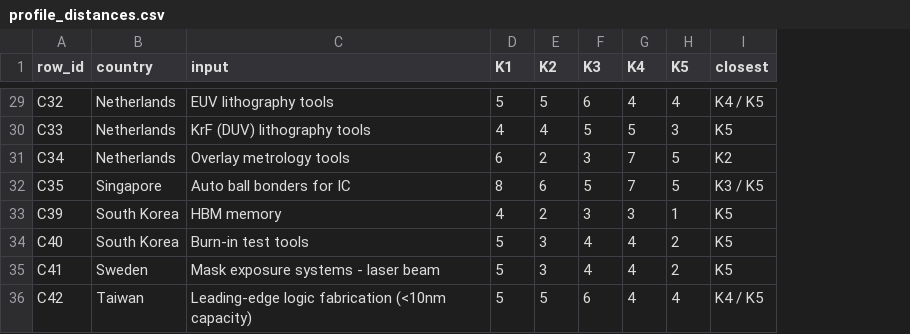
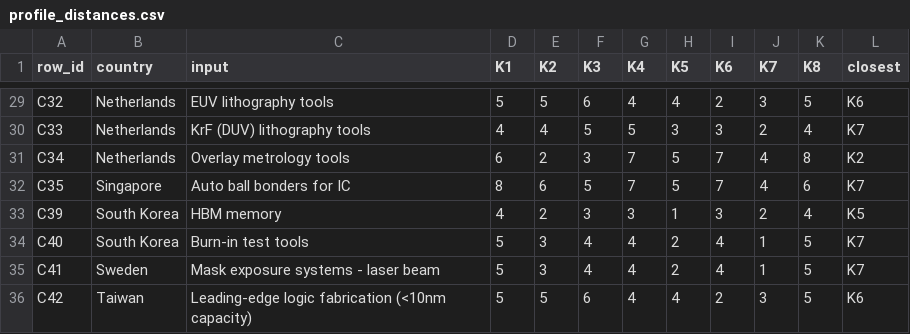
Before and after one commit to andrew-ayobami/chip-supply-chain-leverage, a CSV file: results/profile_distances.csv, drawn as a sheet; only a part is shown, gaps mark what is left out; addresses are those after the commit; the diff covers the shown part only; the diff names each change by its address in the sheet, - before the commit and + after, or states it on an @@ line.

```diff
--- a/results/profile_distances.csv
+++ b/results/profile_distances.csv
+column I (K6), rows 29-36: 2 | 3 | 7 | 7 | 3 | 4 | 4 | 2
+column J (K7), rows 29-36: 3 | 2 | 4 | 4 | 2 | 1 | 1 | 3
+column K (K8), rows 29-36: 5 | 4 | 8 | 6 | 4 | 5 | 5 | 5
-L29 (closest): K4 / K5
+L29 (closest): K6
-L30 (closest): K5
+L30 (closest): K7
-L32 (closest): K3 / K5
+L32 (closest): K7
-L34:L35 (closest): K5
+L34:L35 (closest): K7
-L36 (closest): K4 / K5
+L36 (closest): K6
```
Also changed, not shown: 15 edited cells elsewhere in this file, scoring/cases_final.csv, 4 other files.
